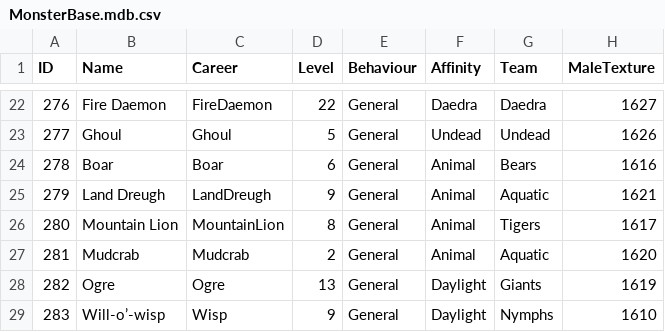
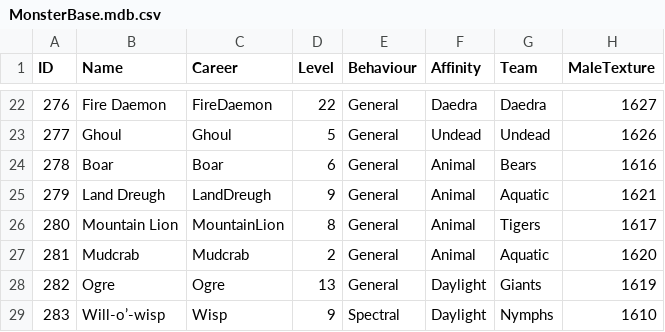
Before and after one commit to SquidKamer/DaggerfallBestiaryProject, a CSV file: MonsterBase.mdb.csv, drawn as a sheet; only a part is shown, gaps mark what is left out; the diff names each change by its address in the sheet, - before the commit and + after, or states it on an @@ line.

Commit message:
Changed will-o'-wisp to Spectral behavior

```diff
--- a/MonsterBase.mdb.csv
+++ b/MonsterBase.mdb.csv
-E29 (Behaviour): General
+E29 (Behaviour): Spectral
```
